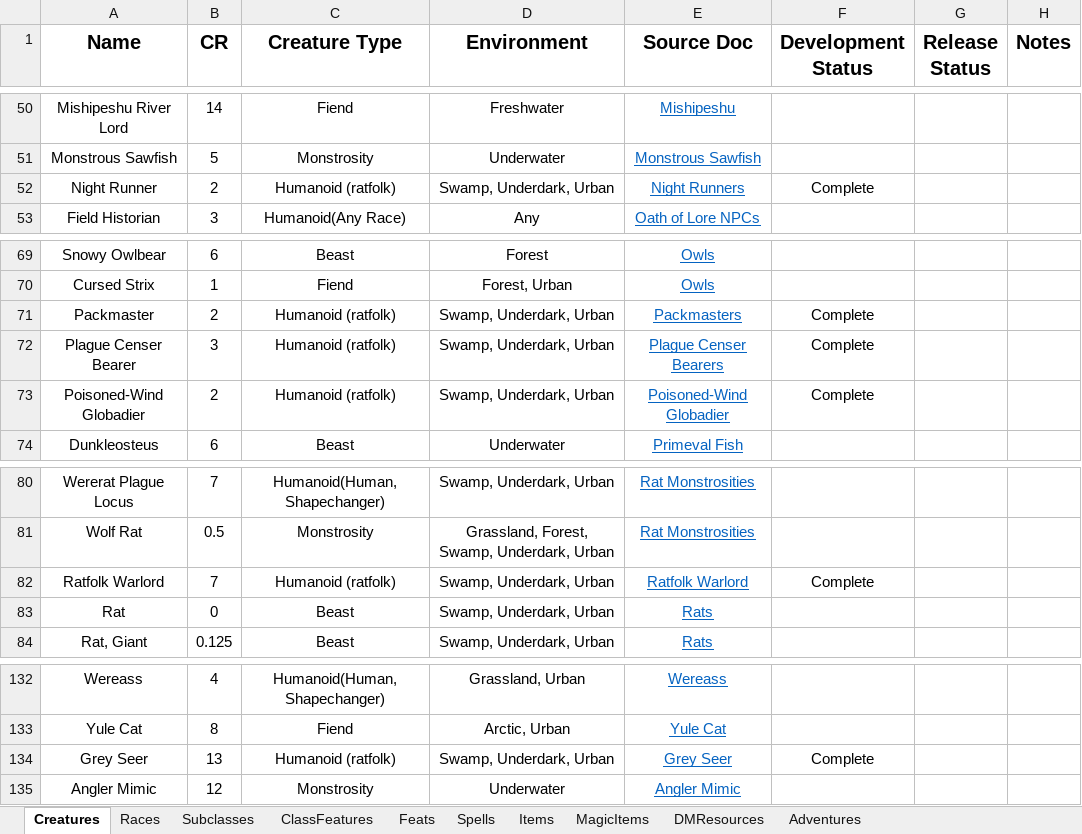
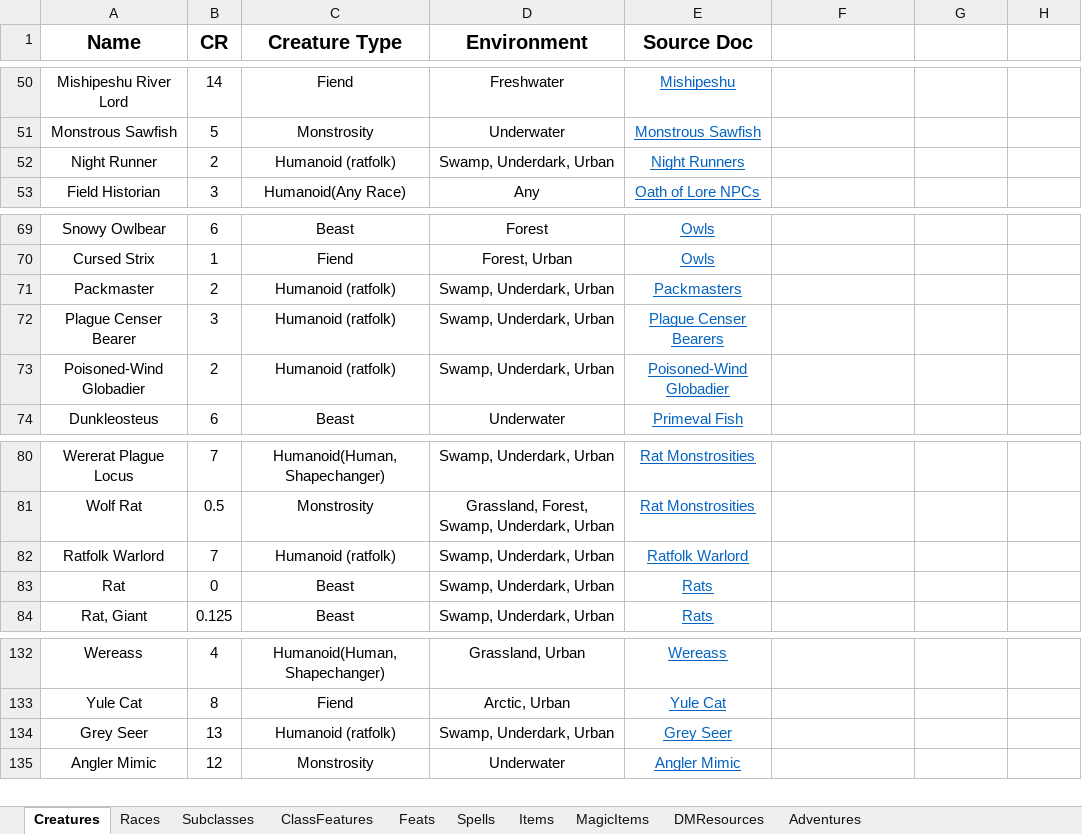
Before and after one commit to HankSnouwaert/DnD-Homebrew, an Excel workbook: PublicContentList.xlsx, sheet Creatures, drawn as a sheet; only a part is shown, gaps mark what is left out; values as stored, in another font and other column widths than the file's, no borders; conditional formats not drawn; 1 other sheet too large or unreadable and not compared; the diff names each change by its address in the sheet, - before the commit and + after, or states it on an @@ line.

```diff
--- a/PublicContentList.xlsx (sheet Creatures)
+++ b/PublicContentList.xlsx (sheet Creatures)
-F1: Development Status
+F1: (empty)
-G1: Release Status
+G1: (empty)
-H1: Notes
+H1: (empty)
-F52: Complete
+F52: (empty)
-F71:F73: Complete
+F71:F73: (empty)
-F82: Complete
+F82: (empty)
-F134: Complete
+F134: (empty)
```
Also changed, not shown: 2 other files.
